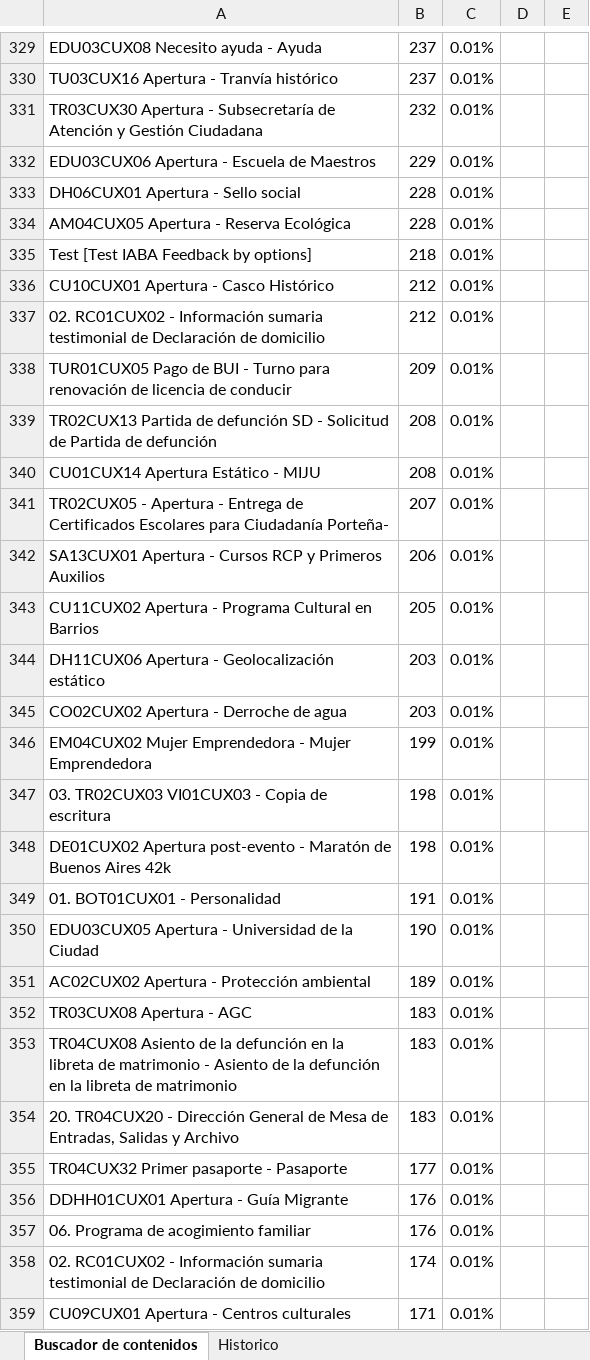
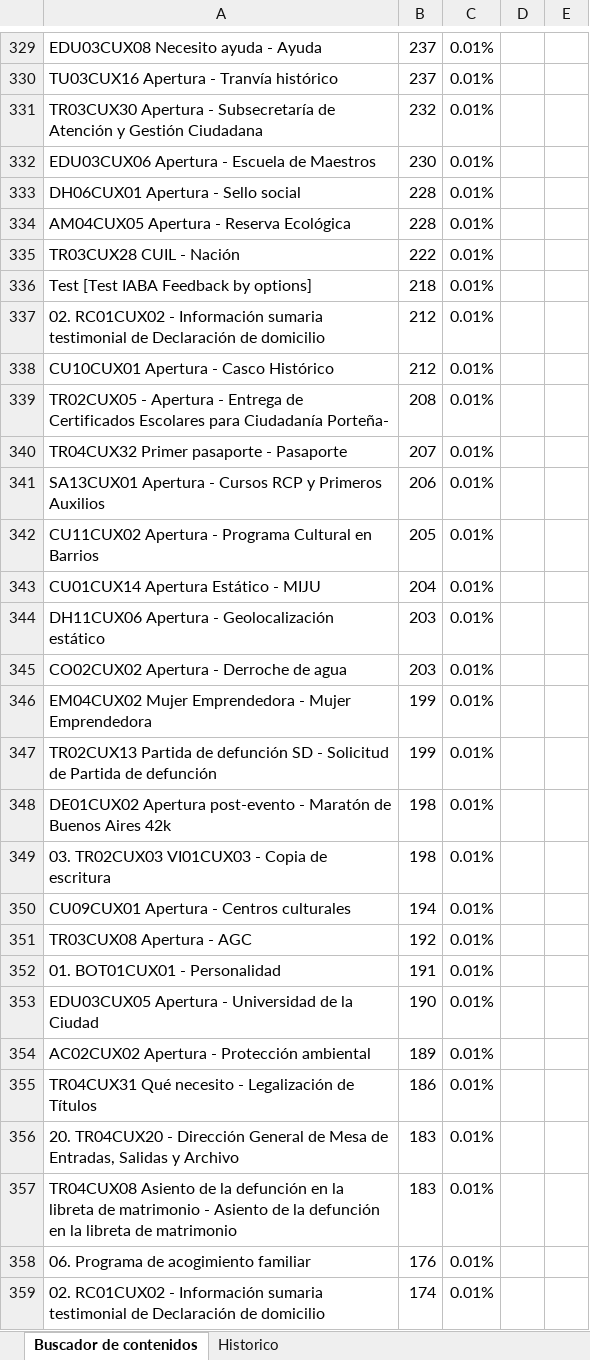
Before and after one commit to EdVeralli/Metricas_Boti_Mensual, an Excel workbook: Contenidos_mas_disparados/output/contenidos_consultados_detalle_mayo_2026.xlsx, sheet Buscador de contenidos, drawn as a sheet; only a part is shown, gaps mark what is left out; values as stored, in another font and other column widths than the file's, no borders; removed rows and columns are numbered as before the commit, all else as after; the diff covers the shown part only; the diff names each change by its address in the sheet, - before the commit and + after, or states it on an @@ line.

```diff
--- a/Contenidos_mas_disparados/output/contenidos_consultados_detalle_mayo_2026.xlsx (sheet Buscador de contenidos)
+++ b/Contenidos_mas_disparados/output/contenidos_consultados_detalle_mayo_2026.xlsx (sheet Buscador de contenidos)
-B332: 229
+B332: 230
+row 335: TR03CUX28 CUIL - Nación | 222 | 0.01%
-row 338: TUR01CUX05 Pago de BUI - Turno para renovación de licencia de conducir | 209 | 0.01%
-A339: TR02CUX13 Partida de defunción SD - Solicitud de Partida de defunción
+A339: TR02CUX05 - Apertura - Entrega de Certificados Escolares para Ciudadanía Porteña-
-row 340: CU01CUX14 Apertura Estático - MIJU | 208 | 0.01%
-A340: TR02CUX05 - Apertura - Entrega de Certificados Escolares para Ciudadanía Porteña-
+A340: TR04CUX32 Primer pasaporte - Pasaporte
+row 343: CU01CUX14 Apertura Estático - MIJU | 204 | 0.01%
+row 347: TR02CUX13 Partida de defunción SD - Solicitud de Partida de defunción | 199 | 0.01%
+row 350: CU09CUX01 Apertura - Centros culturales | 194 | 0.01%
+row 351: TR03CUX08 Apertura - AGC | 192 | 0.01%
+row 355: TR04CUX31 Qué necesito - Legalización de Títulos | 186 | 0.01%
-A356: TR03CUX08 Apertura - AGC
+A356: 20. TR04CUX20 - Dirección General de Mesa de Entradas, Salidas y Archivo
-row 354: 20. TR04CUX20 - Dirección General de Mesa de Entradas, Salidas y Archivo | 183 | 0.01%
-row 355: TR04CUX32 Primer pasaporte - Pasaporte | 177 | 0.01%
-row 356: DDHH01CUX01 Apertura - Guía Migrante | 176 | 0.01%
-row 359: CU09CUX01 Apertura - Centros culturales | 171 | 0.01%
```
Also changed, not shown: 232 added rows, 223 removed rows, 112 moved rows and 121 edited cells elsewhere in this sheet, Contenidos_mas_disparados/output/contenidos_consultados_mayo_2026.xlsx, 23 other files.
